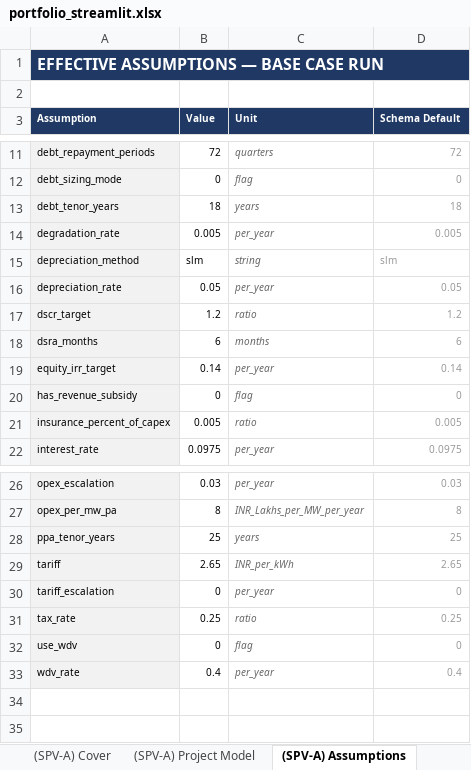
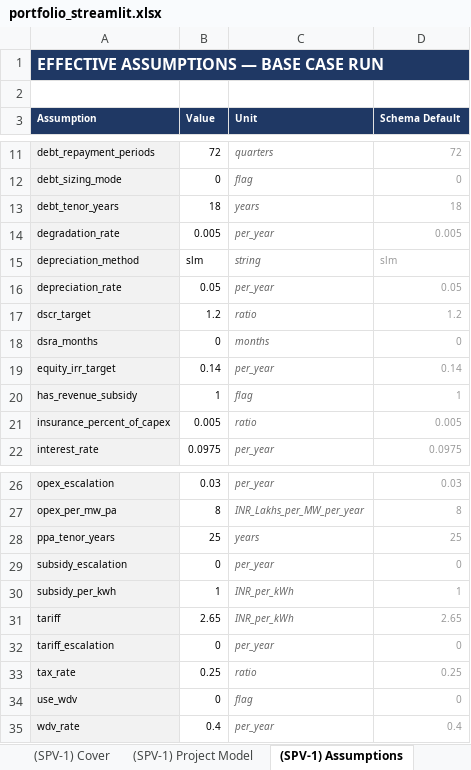
Before and after one commit to aamall00/solar_ipp_model, an Excel workbook: output/portfolio_streamlit.xlsx, sheet (SPV-1) Assumptions, drawn as a sheet; only a part is shown, gaps mark what is left out; values as stored, in another font and other column widths than the file's, no borders; the diff names each change by its address in the sheet, - before the commit and + after, or states it on an @@ line.

```diff
--- a/output/portfolio_streamlit.xlsx (sheet (SPV-1) Assumptions)
+++ b/output/portfolio_streamlit.xlsx (sheet (SPV-1) Assumptions)
-sheet tab: (SPV-A) Cover
+sheet tab: (SPV-1) Cover
-sheet tab: (SPV-A) Project Model
+sheet tab: (SPV-1) Project Model
-sheet tab: (SPV-A) Assumptions
+sheet tab: (SPV-1) Assumptions
-B18 (Value): 6
+B18 (Value): 0
-D18 (Schema Default): 6
+D18 (Schema Default): 0
-B20 (Value): 0
+B20 (Value): 1
-D20 (Schema Default): 0
+D20 (Schema Default): 1
+row 29: subsidy_escalation | 0 | per_year | 0
+row 30: subsidy_per_kwh | 1 | INR_per_kWh | 1
```
Also changed, not shown: sheet (SPV-2) Project Model, sheet (SPV-1) Project Model, sheet Portfolio Summary, sheet (SPV-2) Cover, sheet (SPV-1) Cover, sheet (SPV-2) Assumptions, other sheet tabs, 1 other file.
